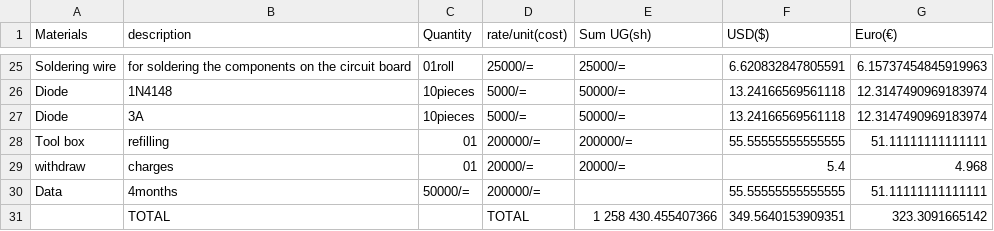
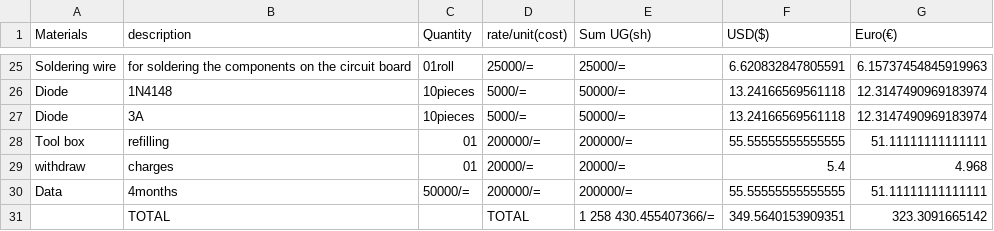
Before and after one commit to chardso/Building-a-DIY-audio-ultra-bass-amplifier, a CSV file: Material-details.csv, drawn as a sheet; only a part is shown, gaps mark what is left out.

Commit message:
Update Material-details.csv

```diff
--- a/Material-details.csv
+++ b/Material-details.csv
@@ -29,3 +29,3 @@ Tool box       ,refilling,01,200000/=     ,200000/=      ,55.55555555555555
 withdraw,charges   ,01 ,20000/=   ,20000/=       ,5.4,4.968
-Data,    4months     ,50000/=,200000/=,,55.55555555555555,51.11111111111111
-             ,TOTAL,       , TOTAL, 1 258 430.455407366,349.5640153909351,323.3091665142
+Data,    4months     ,50000/=,200000/=,200000/=,55.55555555555555,51.11111111111111
+             ,TOTAL,       , TOTAL, 1 258 430.455407366/=,349.5640153909351,323.3091665142
```
